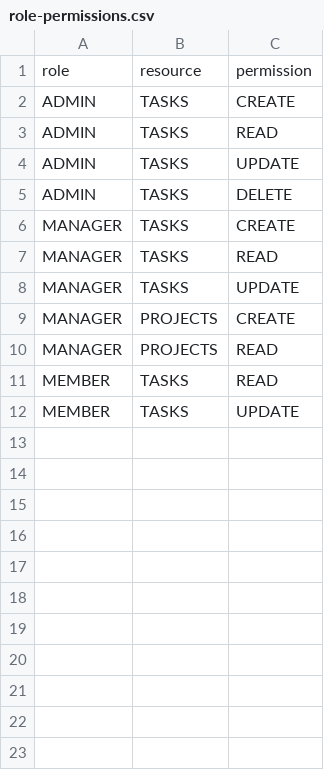
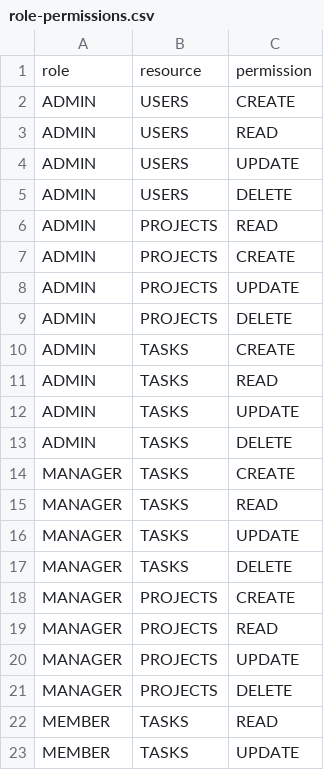
Before and after one commit to chanduyalla/team-task-tracker, a CSV file: BE/src/seeders/csv/role-permissions.csv, drawn as a sheet.

```diff
--- a/BE/src/seeders/csv/role-permissions.csv
+++ b/BE/src/seeders/csv/role-permissions.csv
@@ -1,2 +1,10 @@
 role,resource,permission
+ADMIN,USERS,CREATE
+ADMIN,USERS,READ
+ADMIN,USERS,UPDATE
+ADMIN,USERS,DELETE
+ADMIN,PROJECTS,READ
+ADMIN,PROJECTS,CREATE
+ADMIN,PROJECTS,UPDATE
+ADMIN,PROJECTS,DELETE
 ADMIN,TASKS,CREATE
@@ -8,4 +16,7 @@ MANAGER,TASKS,READ
 MANAGER,TASKS,UPDATE
+MANAGER,TASKS,DELETE
 MANAGER,PROJECTS,CREATE
 MANAGER,PROJECTS,READ
+MANAGER,PROJECTS,UPDATE
+MANAGER,PROJECTS,DELETE
 MEMBER,TASKS,READ
```
Also changed, not shown: 22 other files.
